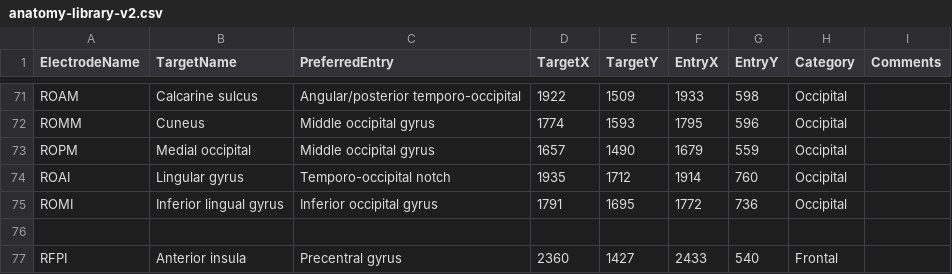
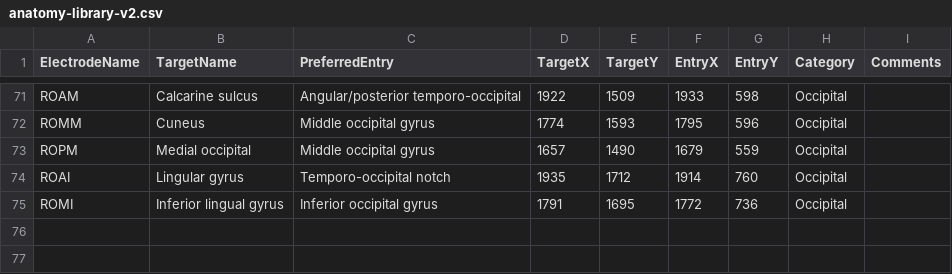
Before and after one commit to sEEGmap/sEEGmap.github.io, a CSV file: public/anatomy-library-v2.csv, drawn as a sheet; only a part is shown, gaps mark what is left out.

Commit message:
v4.1.2
fix coordinates file

```diff
--- a/public/anatomy-library-v2.csv
+++ b/public/anatomy-library-v2.csv
@@ -75,3 +75 @@ ROAI,Lingular gyrus ,Temporo-occipital notch,1935,1712,1914,760,Occipital,
 ROMI,Inferior lingual gyrus,Inferior occipital gyrus,1791,1695,1772,736,Occipital,
-,,,,,,,,
-RFPI,Anterior insula,Precentral gyrus,2360,1427,2433,540,Frontal,
```
